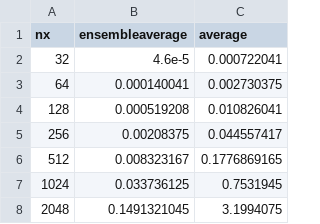
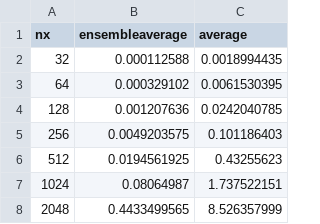
Before and after one commit to EHTJulia/ScatteringOptics.jl, a CSV file: examples/benchmarks/2_full_scattering_speed/so_full_scattering.csv, drawn as a sheet.

```diff
--- a/examples/benchmarks/2_full_scattering_speed/so_full_scattering.csv
+++ b/examples/benchmarks/2_full_scattering_speed/so_full_scattering.csv
@@ -1,8 +1,8 @@
 nx,ensembleaverage,average
-32,4.6e-5,0.000722041
-64,0.000140041,0.002730375
-128,0.000519208,0.010826041
-256,0.00208375,0.044557417
-512,0.008323167,0.1776869165
-1024,0.033736125,0.7531945
-2048,0.1491321045,3.1994075
+32,0.000112588,0.0018994435
+64,0.000329102,0.0061530395
+128,0.001207636,0.0242040785
+256,0.0049203575,0.101186403
+512,0.0194561925,0.43255623
+1024,0.08064987,1.737522151
+2048,0.4433499565,8.526357999
```
Also changed, not shown: examples/benchmarks/1_scattering_kernel_speed/eh_compute_kernel.csv, examples/benchmarks/1_scattering_kernel_speed/so_compute_kernel.csv, 1 other file.
